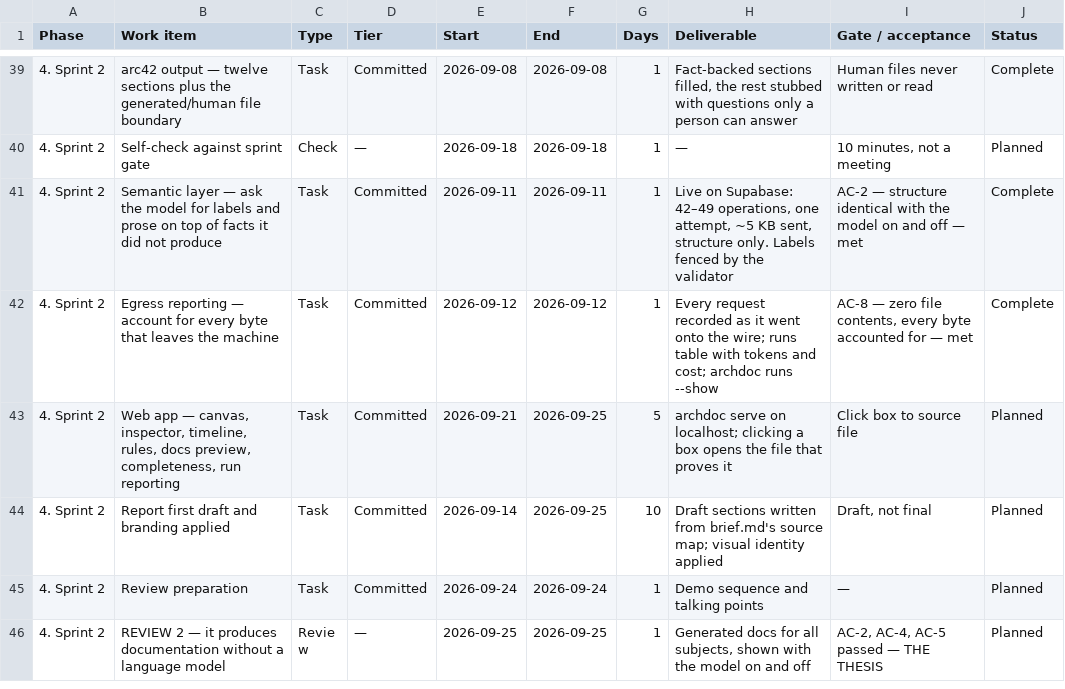
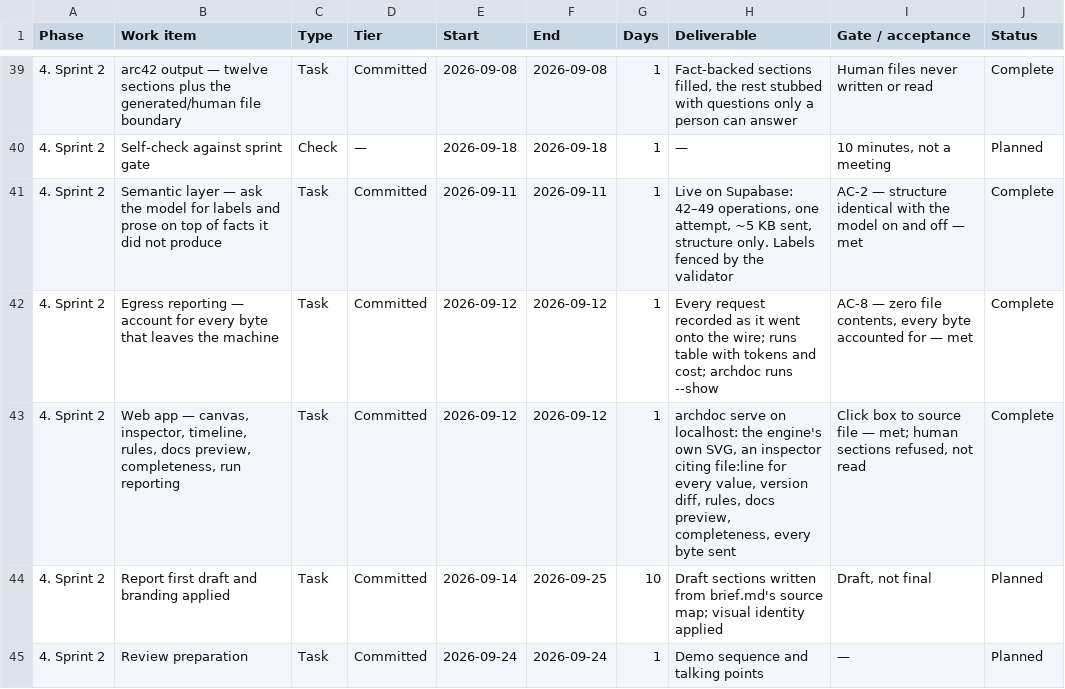
Before and after one commit to cruzambrociogl/archdoc, a CSV file: docs/schedule.csv, drawn as a sheet; only a part is shown, gaps mark what is left out; the shorter side is filled out with more unchanged rows.

Commit message:
checkpoint: web app done, sprint 2 gate met
Calendar: web app Complete on 12 Sep (planned 21-25 Sep). Sheet had no hand
edits to pull.
PROGRESS: SUR ~12, MEM ~5, OUT ~8, total ~75. The sprint 2 gate line still read
AC-2, AC-6, AC-8, contradicting O-9; corrected to AC-2, AC-4, AC-5, all met.
Decisions: thin localhost app with Host check; completeness from size and
mtime rather than hashes; version diff by element ID.
NOTES drained: placeholder, OUT-09 and PRV-05 resolved; gateway paths live in
O-10. Browser check before Review 2 added.
how-it-works listed diff and export, which do not exist yet.

```diff
--- a/docs/schedule.csv
+++ b/docs/schedule.csv
@@ -42,3 +42,3 @@ Phase,Work item,Type,Tier,Start,End,Days,Deliverable,Gate / acceptance,Status
 4. Sprint 2,Egress reporting — account for every byte that leaves the machine,Task,Committed,2026-09-12,2026-09-12,1,Every request recorded as it went onto the wire; runs table with tokens and cost; archdoc runs --show,"AC-8 — zero file contents, every byte accounted for — met",Complete
-4. Sprint 2,"Web app — canvas, inspector, timeline, rules, docs preview, completeness, run reporting",Task,Committed,2026-09-21,2026-09-25,5,archdoc serve on localhost; clicking a box opens the file that proves it,Click box to source file,Planned
+4. Sprint 2,"Web app — canvas, inspector, timeline, rules, docs preview, completeness, run reporting",Task,Committed,2026-09-12,2026-09-12,1,"archdoc serve on localhost: the engine's own SVG, an inspector citing file:line for every value, version diff, rules, docs preview, completeness, every byte sent","Click box to source file — met; human sections refused, not read",Complete
 4. Sprint 2,Report first draft and branding applied,Task,Committed,2026-09-14,2026-09-25,10,Draft sections written from brief.md's source map; visual identity applied,"Draft, not final",Planned
```
Also changed, not shown: 5 other files.
